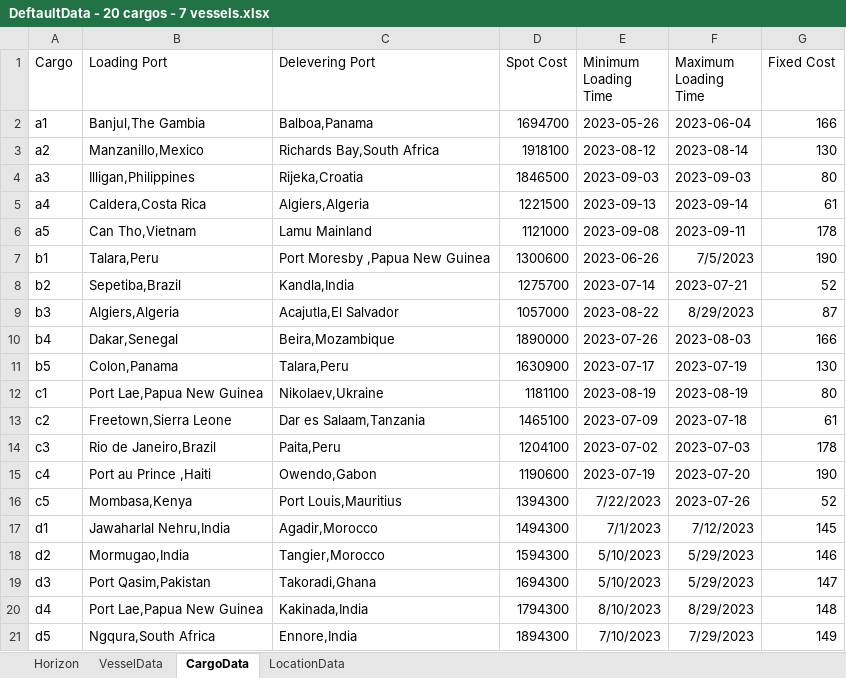
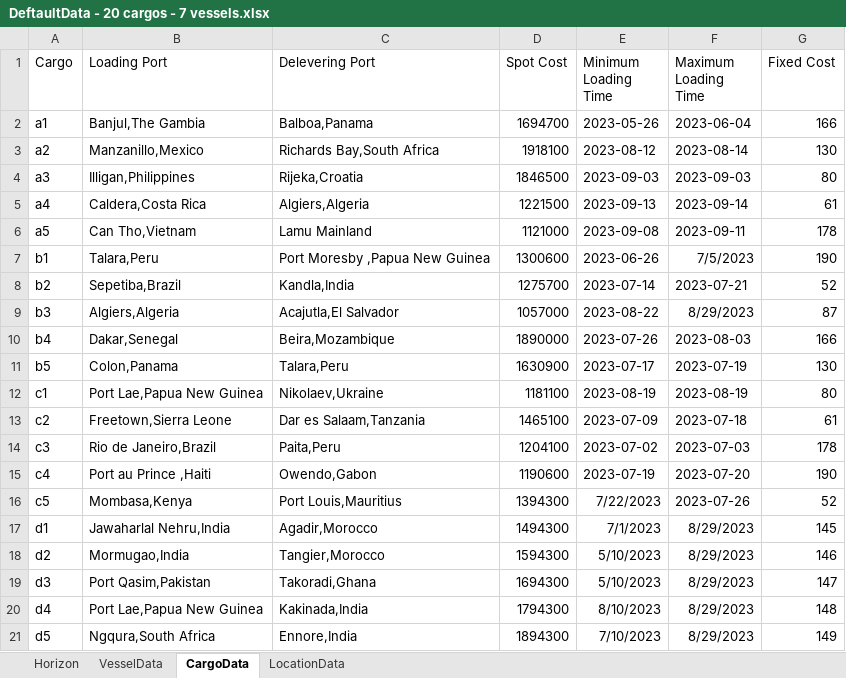
Before and after one commit to aimms/vessel-scheduling, an Excel workbook: data/DeftaultData - 20 cargos - 7 vessels.xlsx, sheet CargoData, drawn as a sheet; values as stored, in another font and other column widths than the file's, no borders; the diff names each change by its address in the sheet, - before the commit and + after, or states it on an @@ line.

```diff
--- a/data/DeftaultData - 20 cargos - 7 vessels.xlsx (sheet CargoData)
+++ b/data/DeftaultData - 20 cargos - 7 vessels.xlsx (sheet CargoData)
-F17 (Maximum Loading Time): 7/12/2023
+F17 (Maximum Loading Time): 8/29/2023
-F18:F19 (Maximum Loading Time): 5/29/2023
+F18:F19 (Maximum Loading Time): 8/29/2023
-F21 (Maximum Loading Time): 7/29/2023
+F21 (Maximum Loading Time): 8/29/2023
```
Also changed, not shown: 4 other files.
